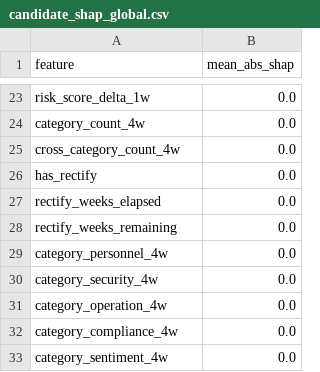
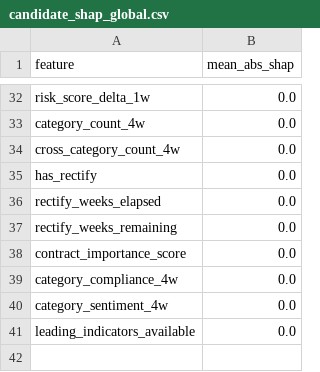
Before and after one commit to lifanghen-ux/jiujiang, a CSV file: artifacts/reports/candidate_shap_global.csv, drawn as a sheet; only a part is shown, gaps mark what is left out; the diff covers the shown part only.

Commit message:
feat: add leading indicator experiment and v0.2 contracts

```diff
--- a/artifacts/reports/candidate_shap_global.csv
+++ b/artifacts/reports/candidate_shap_global.csv
@@ -28,6 +37,5 @@ rectify_weeks_elapsed,0.0
 rectify_weeks_remaining,0.0
-category_personnel_4w,0.0
-category_security_4w,0.0
-category_operation_4w,0.0
+contract_importance_score,0.0
 category_compliance_4w,0.0
 category_sentiment_4w,0.0
+leading_indicators_available,0.0
```
Also changed, not shown: 17 added rows, 8 removed rows and 10 edited cells elsewhere in this file, 36 other files.
